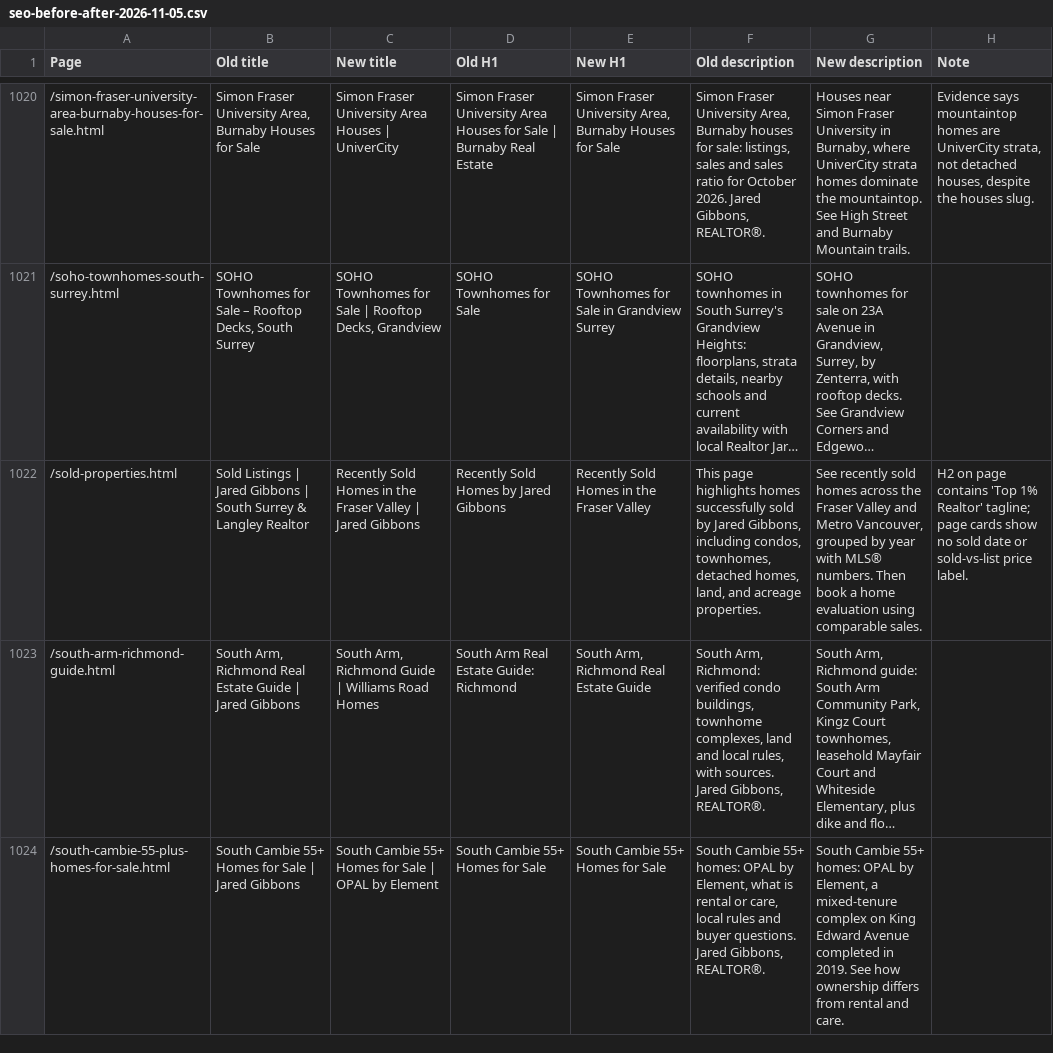
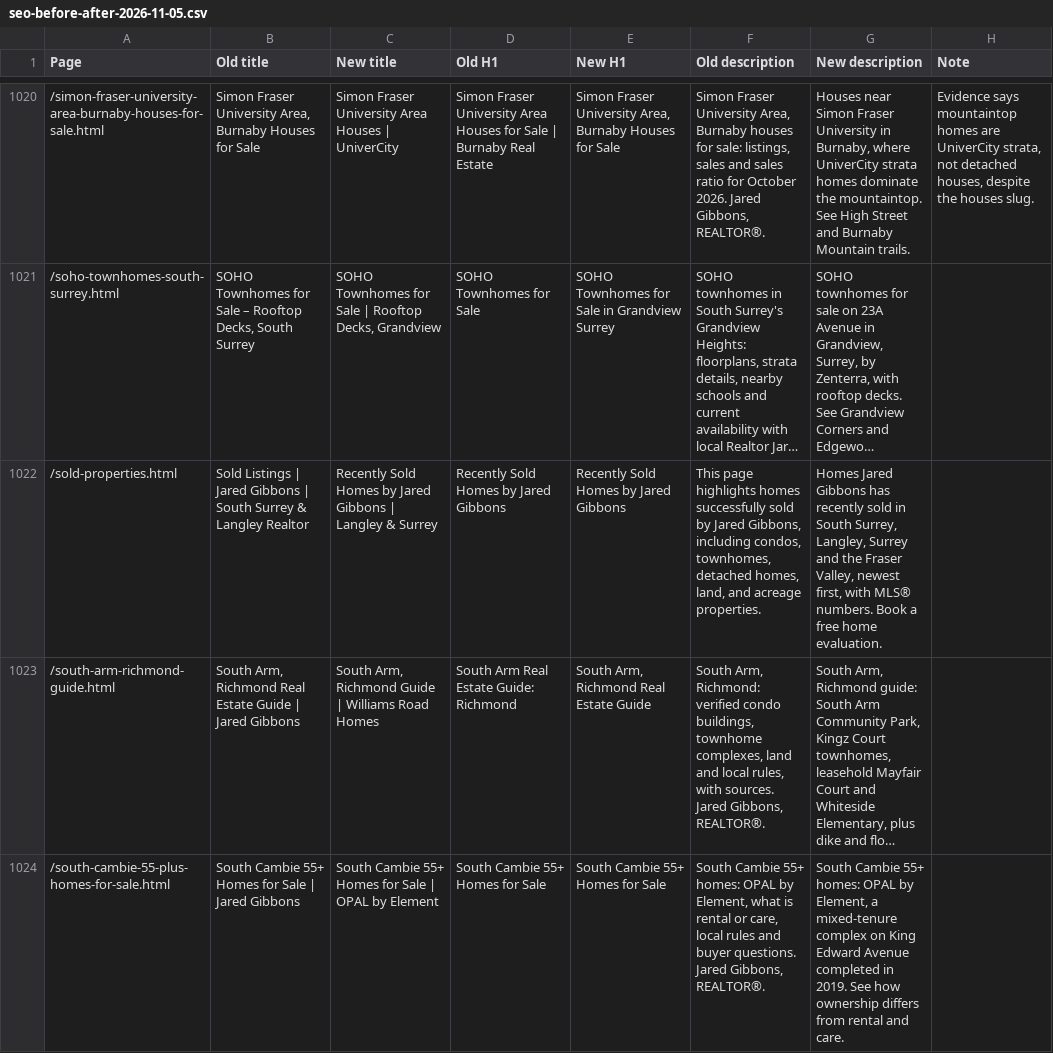
Before and after one commit to jaredgibbons-ai/jaredgibbons-ca, a CSV file: docs/review/seo/seo-before-after-2026-11-05.csv, drawn as a sheet; only a part is shown, gaps mark what is left out; long unchanged cells end in …; the diff names each change by its address in the sheet, - before the commit and + after, or states it on an @@ line.

```diff
--- a/docs/review/seo/seo-before-after-2026-11-05.csv
+++ b/docs/review/seo/seo-before-after-2026-11-05.csv
-C1022 (New title): …Sold Homes in the Fraser Valley | Jared Gibbons
+C1022 (New title): …Sold Homes by Jared Gibbons | Langley & Surrey
-E1022 (New H1): Recently Sold Homes in the Fraser Valley
+E1022 (New H1): Recently Sold Homes by Jared Gibbons
-G1022 (New description): See recently sold homes across the Fraser Valley and Metro Vancouver, grouped by year with MLS® numbers. Then book a home evaluation using comparable sales.
+G1022 (New description): Homes Jared Gibbons has recently sold in South Surrey, Langley, Surrey and the Fraser Valley, newest first, with MLS® numbers. Book a free home evaluation.
-H1022 (Note): H2 on page contains 'Top 1% Realtor' tagline; page cards show no sold date or sold-vs-list price label.
+H1022 (Note): (empty)
```
Also changed, not shown: 14 other files.
